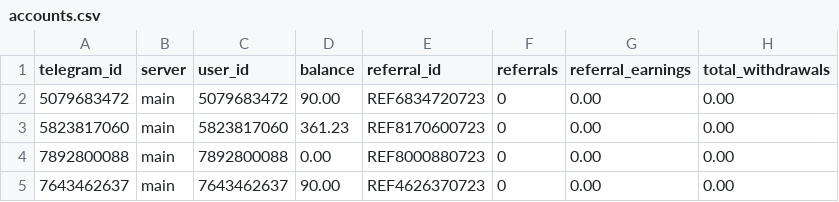
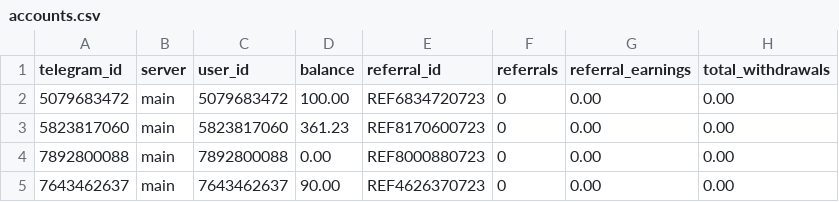
Before and after one commit to KyleMacklane/cryptotrader, a CSV file: accounts.csv, drawn as a sheet; only a part is shown; the diff names each change by its address in the sheet, - before the commit and + after, or states it on an @@ line.

```diff
--- a/accounts.csv
+++ b/accounts.csv
-D2 (balance): 90.00
+D2 (balance): 100.00
```
Also changed, not shown: 2 other files.
